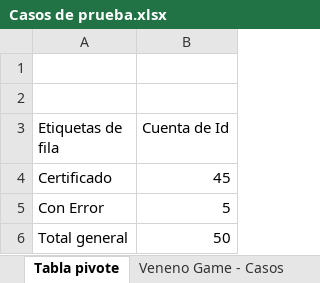
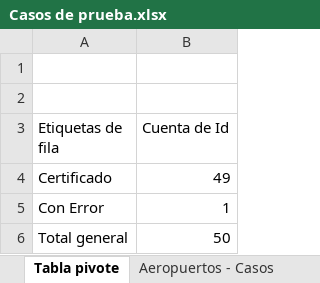
Before and after one commit to cecilianogranados96/IC-2001-II-2-P-2017, an Excel workbook: Casos de prueba.xlsx, sheet Tabla pivote, drawn as a sheet; values as stored, in another font and other column widths than the file's, no borders; the diff names each change by its address in the sheet, - before the commit and + after, or states it on an @@ line.

Commit message:
Casos de prueba , Floyd, Dijkstra, rutas
Casos de prueba terminados
Floyd y Dijkstra modificados
Solución grafo desconectado

```diff
--- a/Casos de prueba.xlsx (sheet Tabla pivote)
+++ b/Casos de prueba.xlsx (sheet Tabla pivote)
-sheet tab: Veneno Game - Casos
+sheet tab: Aeropuertos - Casos
-B4 (Cuenta de Id): 45
+B4 (Cuenta de Id): 49
-B5 (Cuenta de Id): 5
+B5 (Cuenta de Id): 1
```
Also changed, not shown: sheet Aeropuertos - Casos, 23 other files.
